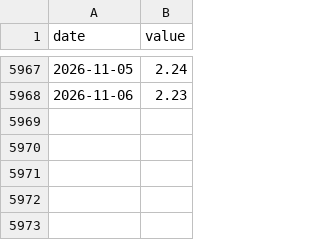
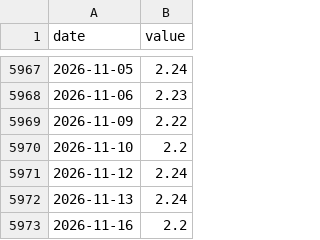
Before and after one commit to Jst-Well-Dan/gold-dashboard, a CSV file: data/raw/fred/T10YIE.csv, drawn as a sheet; only a part is shown, gaps mark what is left out.

```diff
--- a/data/raw/fred/T10YIE.csv
+++ b/data/raw/fred/T10YIE.csv
@@ -5968 +5968,6 @@ date,value
 2026-11-06,2.23
+2026-11-09,2.22
+2026-11-10,2.2
+2026-11-12,2.24
+2026-11-13,2.24
+2026-11-16,2.2
```
Also changed, not shown: data/raw/fred/DFII10.csv, data/raw/fred/DFII5.csv, 38 other files.
